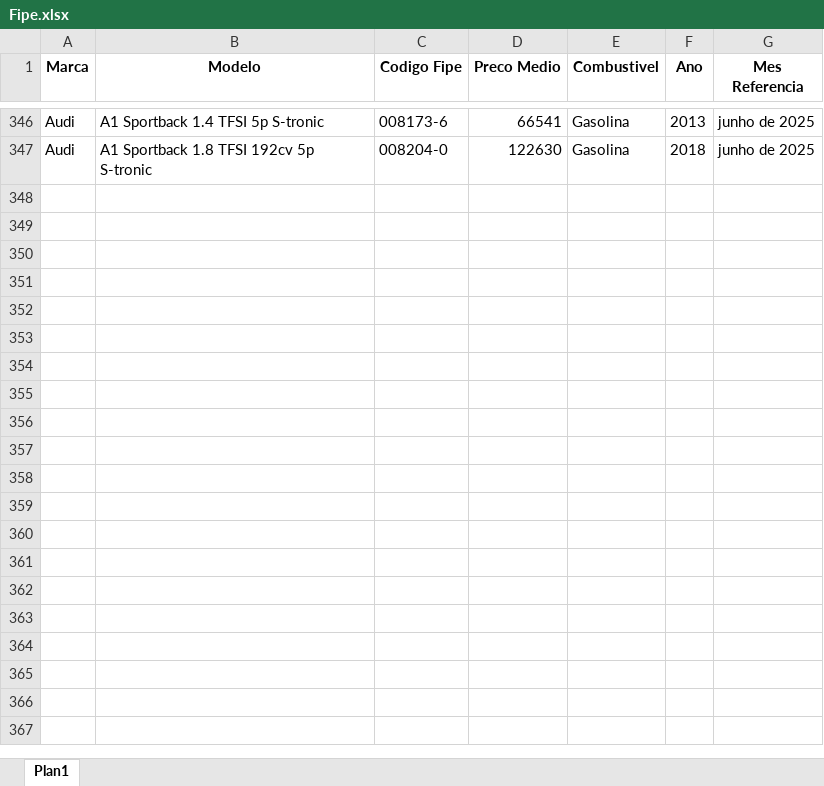
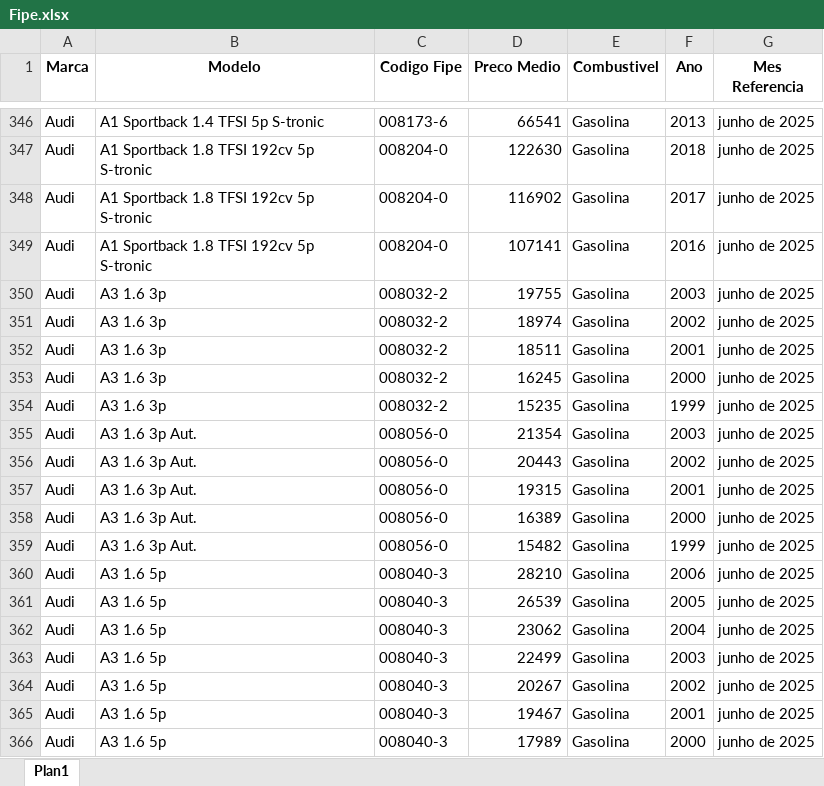
Before and after one commit to GabrielBright/Scraping_fiep, an Excel workbook: Fipe.xlsx, sheet Plan1, drawn as a sheet; only a part is shown, gaps mark what is left out; values as stored, in another font and other column widths than the file's, no borders; the diff covers the shown part only; the diff names each change by its address in the sheet, - before the commit and + after, or states it on an @@ line.

```diff
--- a/Fipe.xlsx (sheet Plan1)
+++ b/Fipe.xlsx (sheet Plan1)
+row 348: Audi | A1 Sportback 1.8 TFSI 192cv 5p S-tronic | 008204-0 | 116902 | Gasolina | 2017 | junho de 2025
+row 349: Audi | A1 Sportback 1.8 TFSI 192cv 5p S-tronic | 008204-0 | 107141 | Gasolina | 2016 | junho de 2025
+row 350: Audi | A3 1.6 3p | 008032-2 | 19755 | Gasolina | 2003 | junho de 2025
+row 351: Audi | A3 1.6 3p | 008032-2 | 18974 | Gasolina | 2002 | junho de 2025
+row 352: Audi | A3 1.6 3p | 008032-2 | 18511 | Gasolina | 2001 | junho de 2025
+row 353: Audi | A3 1.6 3p | 008032-2 | 16245 | Gasolina | 2000 | junho de 2025
+row 354: Audi | A3 1.6 3p | 008032-2 | 15235 | Gasolina | 1999 | junho de 2025
+row 355: Audi | A3 1.6 3p Aut. | 008056-0 | 21354 | Gasolina | 2003 | junho de 2025
+row 356: Audi | A3 1.6 3p Aut. | 008056-0 | 20443 | Gasolina | 2002 | junho de 2025
+row 357: Audi | A3 1.6 3p Aut. | 008056-0 | 19315 | Gasolina | 2001 | junho de 2025
+row 358: Audi | A3 1.6 3p Aut. | 008056-0 | 16389 | Gasolina | 2000 | junho de 2025
+row 359: Audi | A3 1.6 3p Aut. | 008056-0 | 15482 | Gasolina | 1999 | junho de 2025
+row 360: Audi | A3 1.6 5p | 008040-3 | 28210 | Gasolina | 2006 | junho de 2025
+row 361: Audi | A3 1.6 5p | 008040-3 | 26539 | Gasolina | 2005 | junho de 2025
+row 362: Audi | A3 1.6 5p | 008040-3 | 23062 | Gasolina | 2004 | junho de 2025
+row 363: Audi | A3 1.6 5p | 008040-3 | 22499 | Gasolina | 2003 | junho de 2025
+row 364: Audi | A3 1.6 5p | 008040-3 | 20267 | Gasolina | 2002 | junho de 2025
+row 365: Audi | A3 1.6 5p | 008040-3 | 19467 | Gasolina | 2001 | junho de 2025
+row 366: Audi | A3 1.6 5p | 008040-3 | 17989 | Gasolina | 2000 | junho de 2025
```
Also changed, not shown: 55 added rows and 4 edited cells elsewhere in this sheet, Base_Fipe.xlsx, Fipe_temp.xlsx, 3 other files.
